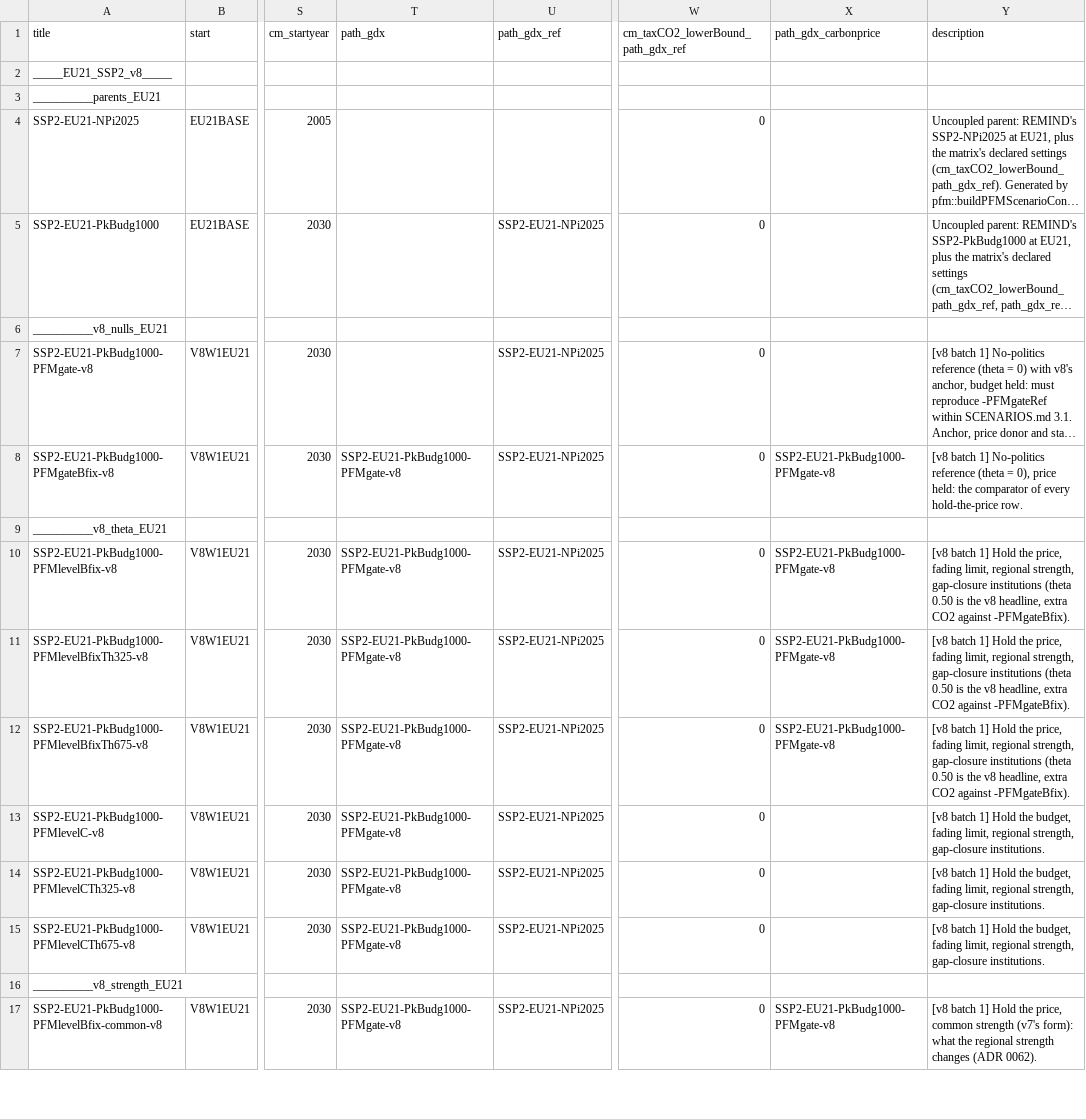
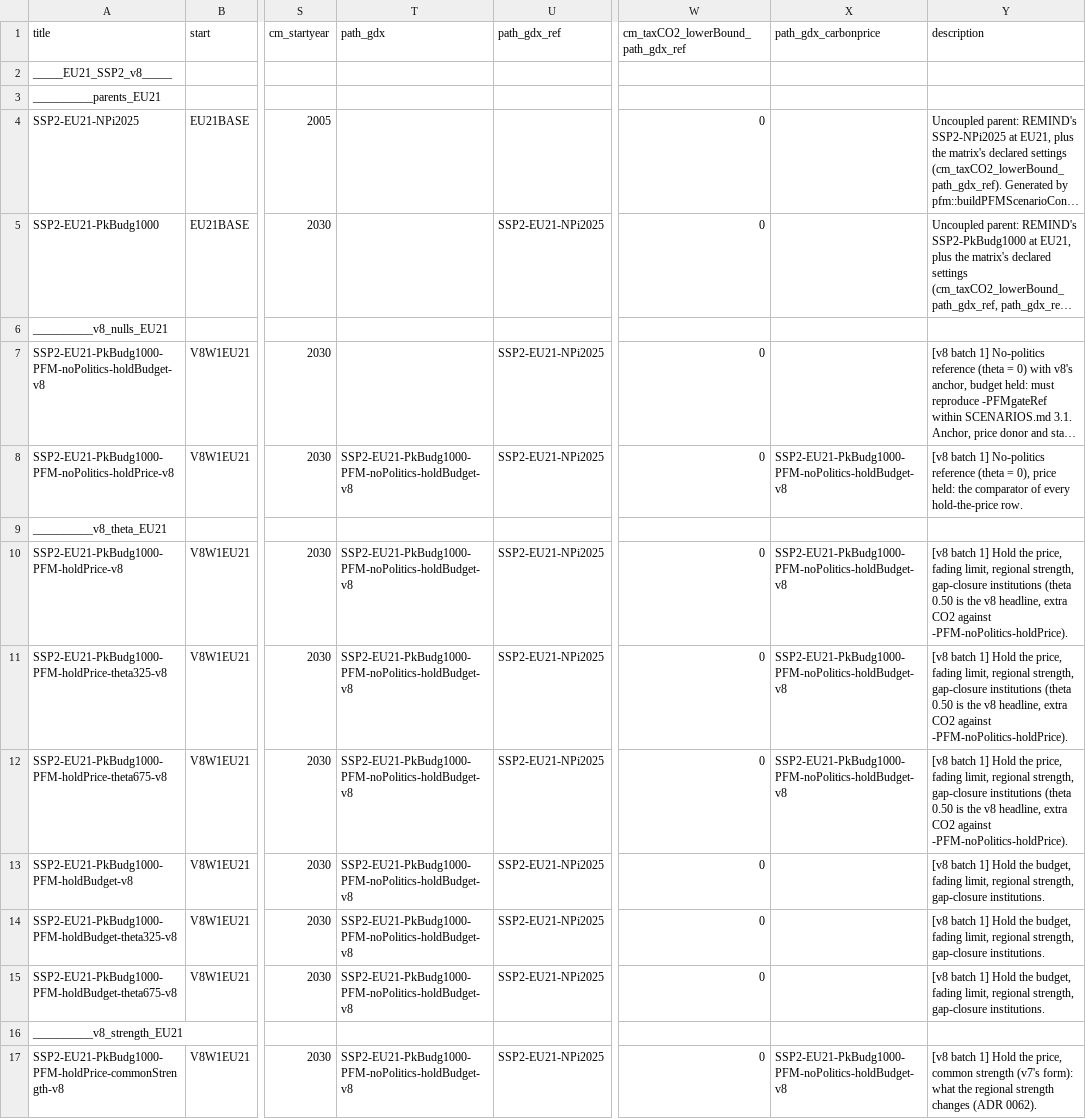
Before and after one commit to Renato-Rodrigues/remind, a CSV file: config/scenario_config_PFM_v8.csv, drawn as a sheet; only a part is shown, gaps mark what is left out; long unchanged cells end in …; the diff covers the shown part only; the diff names each change by its address in the sheet, - before the commit and + after, or states it on an @@ line.

```diff
--- a/config/scenario_config_PFM_v8.csv
+++ b/config/scenario_config_PFM_v8.csv
-A7 (title): SSP2-EU21-PkBudg1000-PFMgate-v8
+A7 (title): SSP2-EU21-PkBudg1000-PFM-noPolitics-holdBudget-v8
-A8 (title): SSP2-EU21-PkBudg1000-PFMgateBfix-v8
+A8 (title): SSP2-EU21-PkBudg1000-PFM-noPolitics-holdPrice-v8
-T8 (path_gdx): SSP2-EU21-PkBudg1000-PFMgate-v8
+T8 (path_gdx): SSP2-EU21-PkBudg1000-PFM-noPolitics-holdBudget-v8
-X8 (path_gdx_carbonprice): SSP2-EU21-PkBudg1000-PFMgate-v8
+X8 (path_gdx_carbonprice): SSP2-EU21-PkBudg1000-PFM-noPolitics-holdBudget-v8
-A10 (title): SSP2-EU21-PkBudg1000-PFMlevelBfix-v8
+A10 (title): SSP2-EU21-PkBudg1000-PFM-holdPrice-v8
-T10:T15 (path_gdx): SSP2-EU21-PkBudg1000-PFMgate-v8
+T10:T15 (path_gdx): SSP2-EU21-PkBudg1000-PFM-noPolitics-holdBudget-v8
-X10:X12 (path_gdx_carbonprice): SSP2-EU21-PkBudg1000-PFMgate-v8
+X10:X12 (path_gdx_carbonprice): SSP2-EU21-PkBudg1000-PFM-noPolitics-holdBudget-v8
-Y10:Y12 (description): …CO2 against -PFMgateBfix).
+Y10:Y12 (description): …CO2 against -PFM-noPolitics-holdPrice).
-A11 (title): SSP2-EU21-PkBudg1000-PFMlevelBfixTh325-v8
+A11 (title): SSP2-EU21-PkBudg1000-PFM-holdPrice-theta325-v8
-A12 (title): SSP2-EU21-PkBudg1000-PFMlevelBfixTh675-v8
+A12 (title): SSP2-EU21-PkBudg1000-PFM-holdPrice-theta675-v8
-A13 (title): SSP2-EU21-PkBudg1000-PFMlevelC-v8
+A13 (title): SSP2-EU21-PkBudg1000-PFM-holdBudget-v8
-A14 (title): SSP2-EU21-PkBudg1000-PFMlevelCTh325-v8
+A14 (title): SSP2-EU21-PkBudg1000-PFM-holdBudget-theta325-v8
-A15 (title): SSP2-EU21-PkBudg1000-PFMlevelCTh675-v8
+A15 (title): SSP2-EU21-PkBudg1000-PFM-holdBudget-theta675-v8
-A17 (title): SSP2-EU21-PkBudg1000-PFMlevelBfix-common-v8
+A17 (title): SSP2-EU21-PkBudg1000-PFM-holdPrice-commonStrength-v8
-T17 (path_gdx): SSP2-EU21-PkBudg1000-PFMgate-v8
+T17 (path_gdx): SSP2-EU21-PkBudg1000-PFM-noPolitics-holdBudget-v8
-X17 (path_gdx_carbonprice): SSP2-EU21-PkBudg1000-PFMgate-v8
+X17 (path_gdx_carbonprice): SSP2-EU21-PkBudg1000-PFM-noPolitics-holdBudget-v8
```
Also changed, not shown: 137 edited cells elsewhere in this file.
